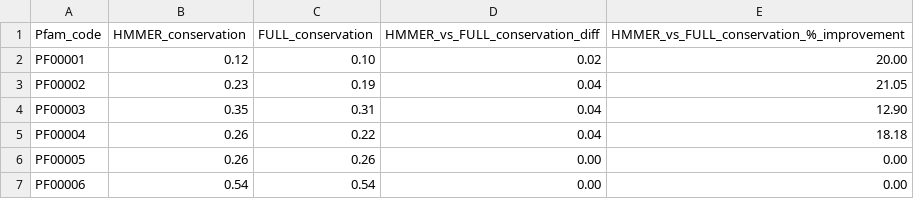
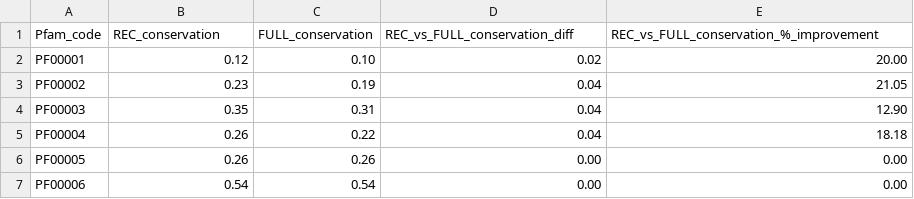
Before and after one commit to leireperezz/TFG, a CSV file: 6_Alignment_quality_comparison/6_3_Calculate_quality_metrics/lowercase_as_aa/rec_vs_full/B_Merge_and_comparison/results_merge/conservation_rec_vs_full_comparison.csv, drawn as a sheet; only a part is shown.

```diff
--- a/6_Alignment_quality_comparison/6_3_Calculate_quality_metrics/lowercase_as_aa/rec_vs_full/B_Merge_and_comparison/results_merge/conservation_rec_vs_full_comparison.csv
+++ b/6_Alignment_quality_comparison/6_3_Calculate_quality_metrics/lowercase_as_aa/rec_vs_full/B_Merge_and_comparison/results_merge/conservation_rec_vs_full_comparison.csv
@@ -1,2 +1,2 @@
-Pfam_code,HMMER_conservation,FULL_conservation,HMMER_vs_FULL_conservation_diff,HMMER_vs_FULL_conservation_%_improvement
+Pfam_code,REC_conservation,FULL_conservation,REC_vs_FULL_conservation_diff,REC_vs_FULL_conservation_%_improvement
 PF00001,0.12,0.10,0.02,20.00
```
Also changed, not shown: 6_Alignment_quality_comparison/6_3_Calculate_quality_metrics/lowercase_as_aa/rec_vs_full/B_Merge_and_comparison/results_merge/blosum_rec_vs_full_comparison.csv, 6_Alignment_quality_comparison/6_3_Calculate_quality_metrics/lowercase_as_aa/rec_vs_full/B_Merge_and_comparison/results_merge/gaps_rec_vs_full_comparison.csv, 37 other files.
